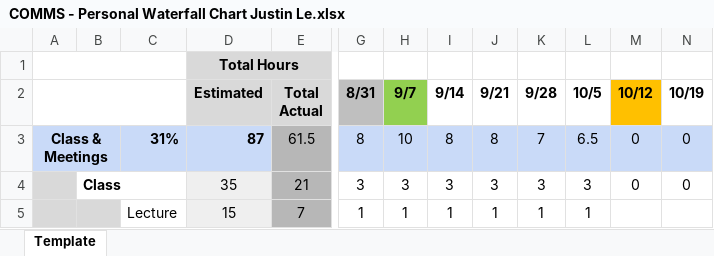
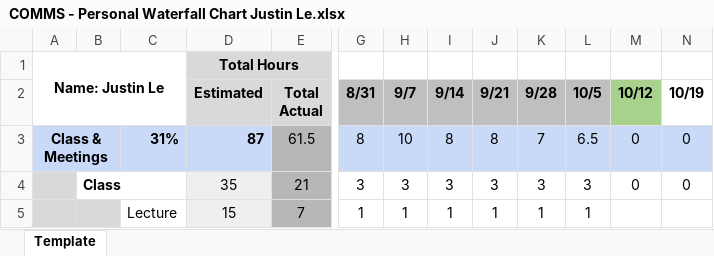
Before and after one commit to jle9090/Grad1Notes, an Excel workbook: SWARM-EX/Planning/COMMS - Personal Waterfall Chart Justin Le.xlsx, sheet Template, drawn as a sheet; only a part is shown, gaps mark what is left out; values as stored, in another font and other column widths than the file's, no borders; conditional formats not drawn; the diff names each change by its address in the sheet, - before the commit and + after, or states it on an @@ line.

Commit message:
updating waterfall chart

```diff
--- a/SWARM-EX/Planning/COMMS - Personal Waterfall Chart Justin Le.xlsx (sheet Template)
+++ b/SWARM-EX/Planning/COMMS - Personal Waterfall Chart Justin Le.xlsx (sheet Template)
-A1: (empty)
+A1: Name: Justin Le
-A1:C1 merged
+A1:C2 merged
-A2:C2 merged
-H2 fill: #92D050
+H2 fill: #BFBFBF
-I2:L2 fill: none
+I2:L2 fill: #BFBFBF
-M2 fill: #FFC000
+M2 fill: #A9D18E
```
